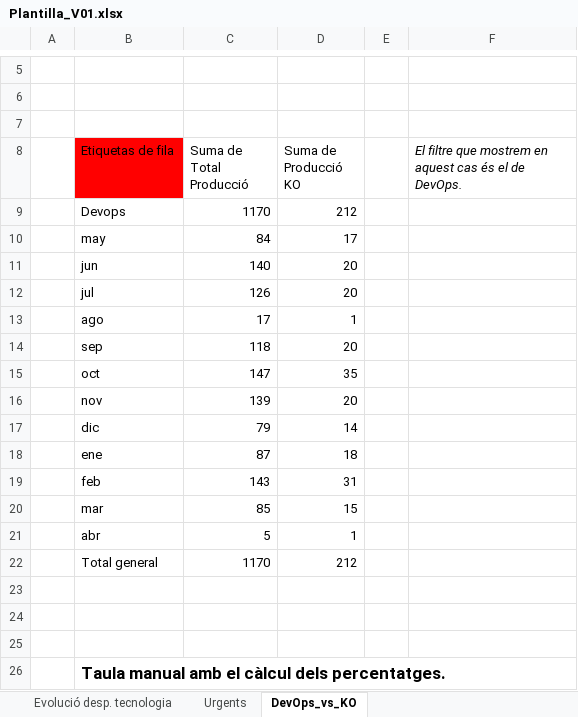
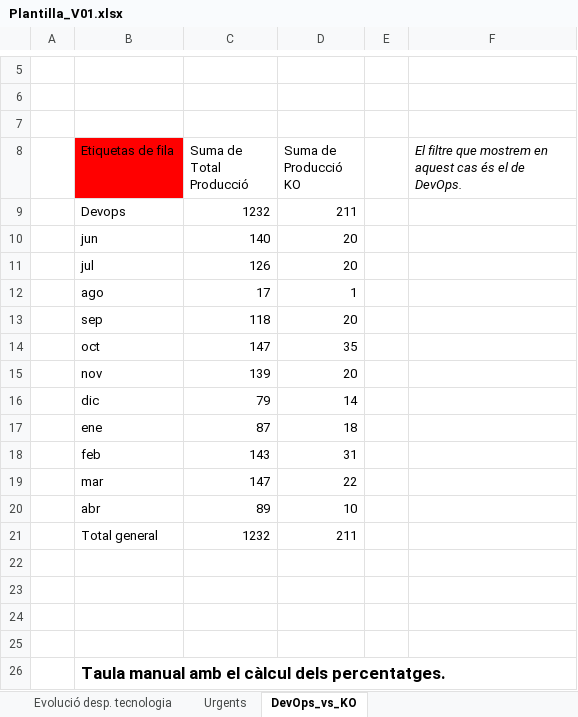
Before and after one commit to lferpaz/Report_optimization, an Excel workbook: docs/Plantilla_V01.xlsx, sheet DevOps_vs_KO, drawn as a sheet; only a part is shown, gaps mark what is left out; values as stored, in another font and other column widths than the file's, no borders; charts and pictures and table styles not drawn; removed rows and columns are numbered as before the commit, all else as after; the diff names each change by its address in the sheet, - before the commit and + after, or states it on an @@ line.

```diff
--- a/docs/Plantilla_V01.xlsx (sheet DevOps_vs_KO)
+++ b/docs/Plantilla_V01.xlsx (sheet DevOps_vs_KO)
-row 9:  | Devops | 1170 | 212
-row 10:  | may | 84 | 17
+row 9:  | Devops | 1232 | 211
-row 20:  | mar | 85 | 15
-row 21:  | abr | 5 | 1
+row 19:  | mar | 147 | 22
+row 20:  | abr | 89 | 10
+row 21:  | Total general | 1232 | 211
-row 22:  | Total general | 1170 | 212
+row 22: (empty)
```
Also changed, not shown: sheet Tecnologies, sheet Evolució desp. tecnologia, sheet Total Desplegament, sheet Desplegament per tecnologia, charts or pictures, 6 other files.
